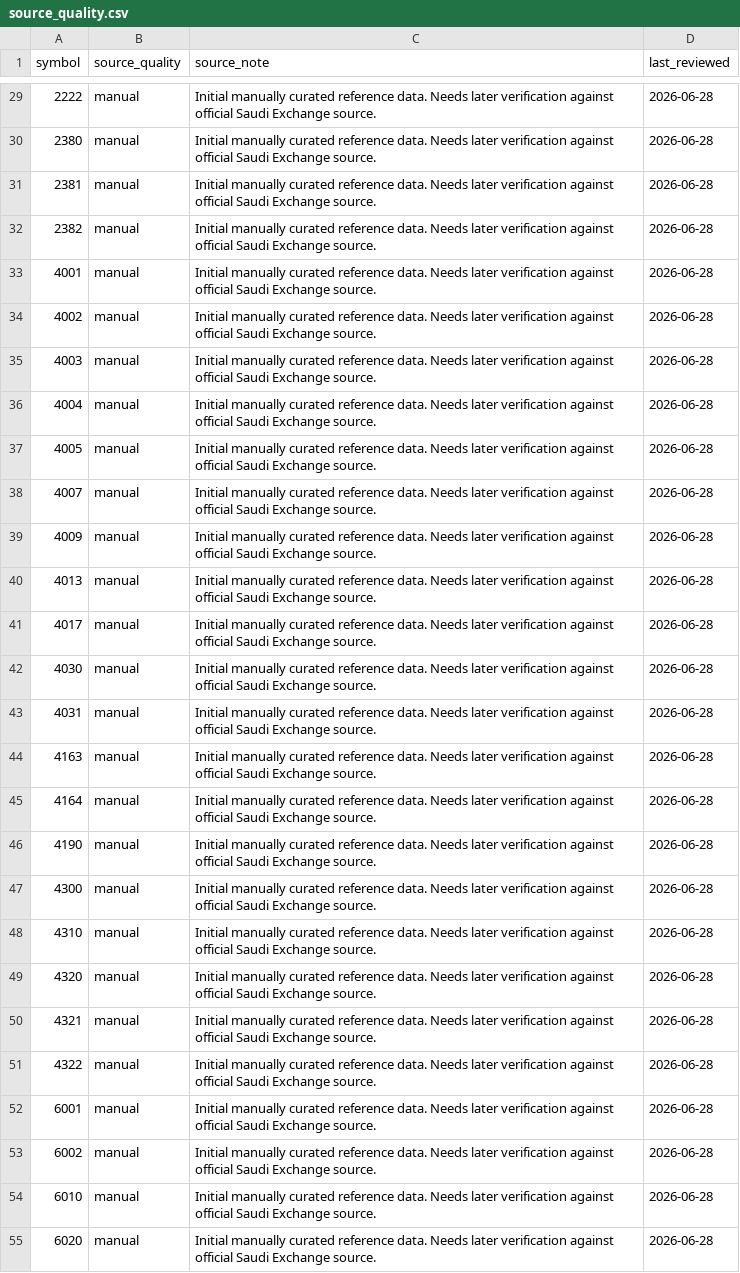
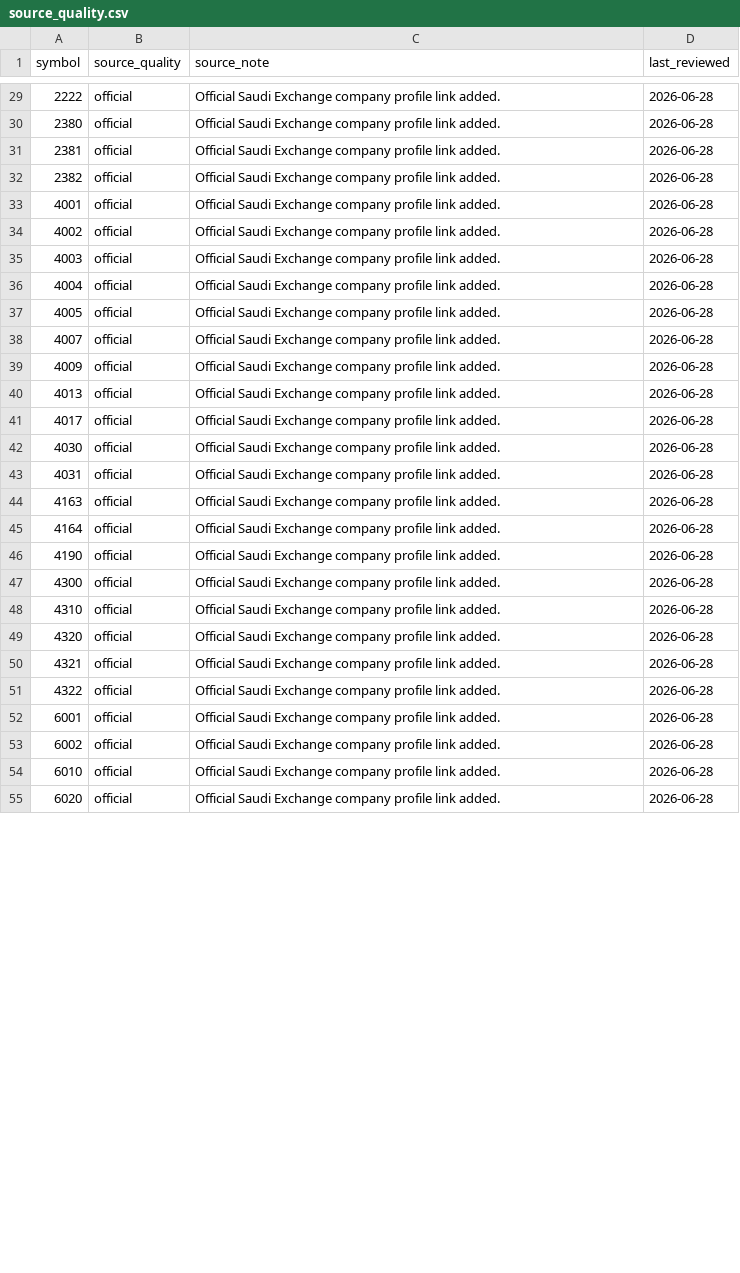
Before and after one commit to Samix2026/saudi-market-classifier, a CSV file: data/reference/source_quality.csv, drawn as a sheet; only a part is shown, gaps mark what is left out; the diff covers the shown part only.

```diff
--- a/data/reference/source_quality.csv
+++ b/data/reference/source_quality.csv
@@ -29,27 +29,27 @@ symbol,source_quality,source_note,last_reviewed
-2222,manual,Initial manually curated reference data. Needs later verification against official Saudi Exchange source.,2026-06-28
-2380,manual,Initial manually curated reference data. Needs later verification against official Saudi Exchange source.,2026-06-28
-2381,manual,Initial manually curated reference data. Needs later verification against official Saudi Exchange source.,2026-06-28
-2382,manual,Initial manually curated reference data. Needs later verification against official Saudi Exchange source.,2026-06-28
-4001,manual,Initial manually curated reference data. Needs later verification against official Saudi Exchange source.,2026-06-28
-4002,manual,Initial manually curated reference data. Needs later verification against official Saudi Exchange source.,2026-06-28
-4003,manual,Initial manually curated reference data. Needs later verification against official Saudi Exchange source.,2026-06-28
-4004,manual,Initial manually curated reference data. Needs later verification against official Saudi Exchange source.,2026-06-28
-4005,manual,Initial manually curated reference data. Needs later verification against official Saudi Exchange source.,2026-06-28
-4007,manual,Initial manually curated reference data. Needs later verification against official Saudi Exchange source.,2026-06-28
-4009,manual,Initial manually curated reference data. Needs later verification against official Saudi Exchange source.,2026-06-28
-4013,manual,Initial manually curated reference data. Needs later verification against official Saudi Exchange source.,2026-06-28
-4017,manual,Initial manually curated reference data. Needs later verification against official Saudi Exchange source.,2026-06-28
-4030,manual,Initial manually curated reference data. Needs later verification against official Saudi Exchange source.,2026-06-28
-4031,manual,Initial manually curated reference data. Needs later verification against official Saudi Exchange source.,2026-06-28
-4163,manual,Initial manually curated reference data. Needs later verification against official Saudi Exchange source.,2026-06-28
-4164,manual,Initial manually curated reference data. Needs later verification against official Saudi Exchange source.,2026-06-28
-4190,manual,Initial manually curated reference data. Needs later verification against official Saudi Exchange source.,2026-06-28
-4300,manual,Initial manually curated reference data. Needs later verification against official Saudi Exchange source.,2026-06-28
-4310,manual,Initial manually curated reference data. Needs later verification against official Saudi Exchange source.,2026-06-28
-4320,manual,Initial manually curated reference data. Needs later verification against official Saudi Exchange source.,2026-06-28
-4321,manual,Initial manually curated reference data. Needs later verification against official Saudi Exchange source.,2026-06-28
-4322,manual,Initial manually curated reference data. Needs later verification against official Saudi Exchange source.,2026-06-28
-6001,manual,Initial manually curated reference data. Needs later verification against official Saudi Exchange source.,2026-06-28
-6002,manual,Initial manually curated reference data. Needs later verification against official Saudi Exchange source.,2026-06-28
-6010,manual,Initial manually curated reference data. Needs later verification against official Saudi Exchange source.,2026-06-28
-6020,manual,Initial manually curated reference data. Needs later verification against official Saudi Exchange source.,2026-06-28
+2222,official,Official Saudi Exchange company profile link added.,2026-06-28
+2380,official,Official Saudi Exchange company profile link added.,2026-06-28
+2381,official,Official Saudi Exchange company profile link added.,2026-06-28
+2382,official,Official Saudi Exchange company profile link added.,2026-06-28
+4001,official,Official Saudi Exchange company profile link added.,2026-06-28
+4002,official,Official Saudi Exchange company profile link added.,2026-06-28
+4003,official,Official Saudi Exchange company profile link added.,2026-06-28
+4004,official,Official Saudi Exchange company profile link added.,2026-06-28
+4005,official,Official Saudi Exchange company profile link added.,2026-06-28
+4007,official,Official Saudi Exchange company profile link added.,2026-06-28
+4009,official,Official Saudi Exchange company profile link added.,2026-06-28
+4013,official,Official Saudi Exchange company profile link added.,2026-06-28
+4017,official,Official Saudi Exchange company profile link added.,2026-06-28
+4030,official,Official Saudi Exchange company profile link added.,2026-06-28
+4031,official,Official Saudi Exchange company profile link added.,2026-06-28
+4163,official,Official Saudi Exchange company profile link added.,2026-06-28
+4164,official,Official Saudi Exchange company profile link added.,2026-06-28
+4190,official,Official Saudi Exchange company profile link added.,2026-06-28
+4300,official,Official Saudi Exchange company profile link added.,2026-06-28
+4310,official,Official Saudi Exchange company profile link added.,2026-06-28
+4320,official,Official Saudi Exchange company profile link added.,2026-06-28
+4321,official,Official Saudi Exchange company profile link added.,2026-06-28
+4322,official,Official Saudi Exchange company profile link added.,2026-06-28
+6001,official,Official Saudi Exchange company profile link added.,2026-06-28
+6002,official,Official Saudi Exchange company profile link added.,2026-06-28
+6010,official,Official Saudi Exchange company profile link added.,2026-06-28
+6020,official,Official Saudi Exchange company profile link added.,2026-06-28
```
Also changed, not shown: 74 edited cells elsewhere in this file, data/processed/companies_classified.csv, 1 other file.
